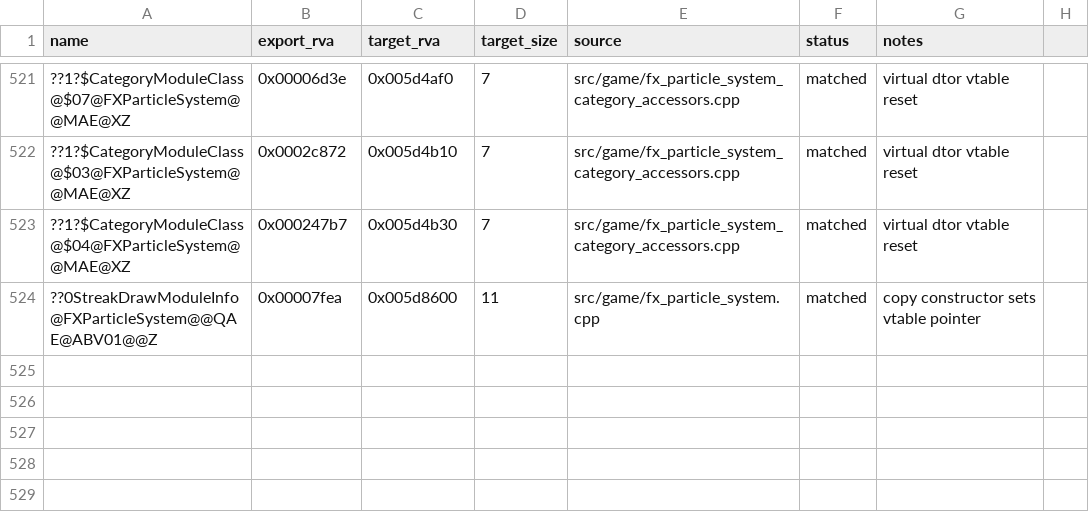
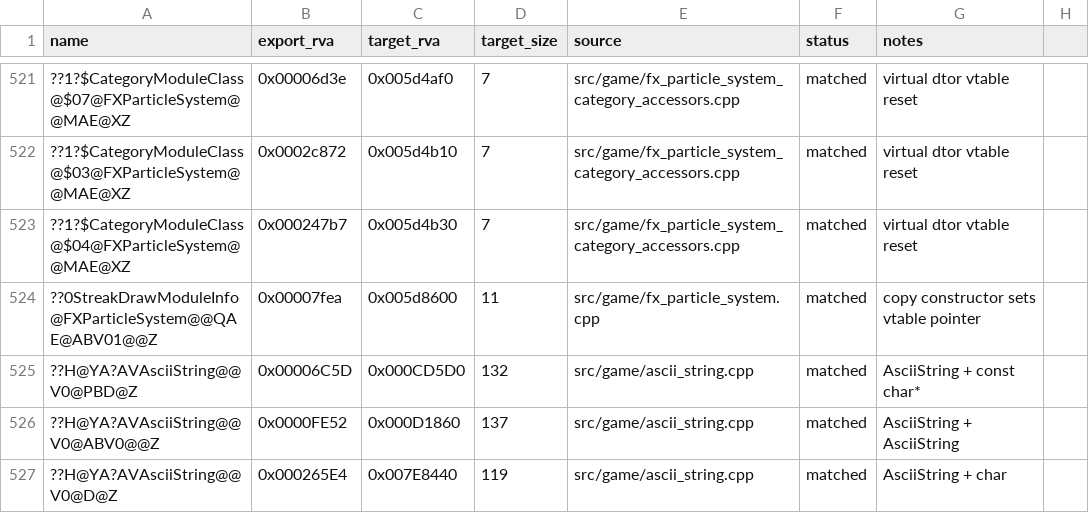
Before and after one commit to dginovker/Open-BFME, a CSV file: reverse/functions.csv, drawn as a sheet; only a part is shown, gaps mark what is left out.

Commit message:
Match AsciiString operator+ overloads

```diff
--- a/reverse/functions.csv
+++ b/reverse/functions.csv
@@ -524 +524,4 @@ name,export_rva,target_rva,target_size,source,status,notes
 ??0StreakDrawModuleInfo@FXParticleSystem@@QAE@ABV01@@Z,0x00007fea,0x005d8600,11,src/game/fx_particle_system.cpp,matched,copy constructor sets vtable pointer
+??H@YA?AVAsciiString@@V0@PBD@Z,0x00006C5D,0x000CD5D0,132,src/game/ascii_string.cpp,matched,AsciiString + const char*
+??H@YA?AVAsciiString@@V0@ABV0@@Z,0x0000FE52,0x000D1860,137,src/game/ascii_string.cpp,matched,AsciiString + AsciiString
+??H@YA?AVAsciiString@@V0@D@Z,0x000265E4,0x007E8440,119,src/game/ascii_string.cpp,matched,AsciiString + char
```
Also changed, not shown: 2 other files.
